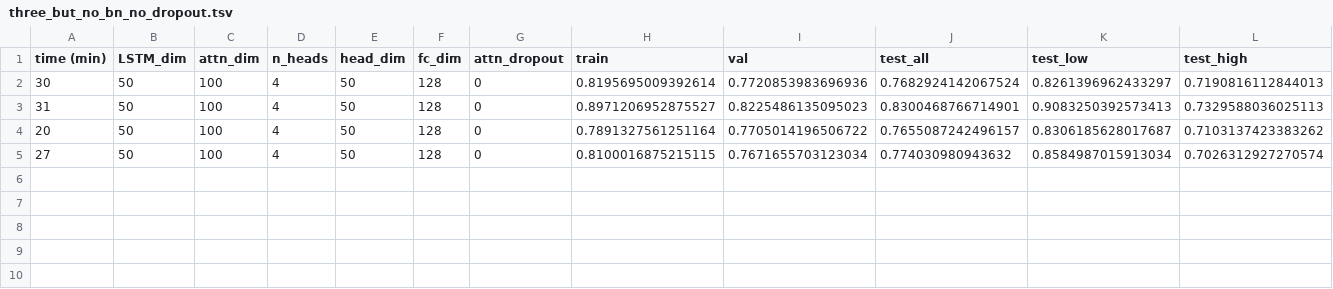
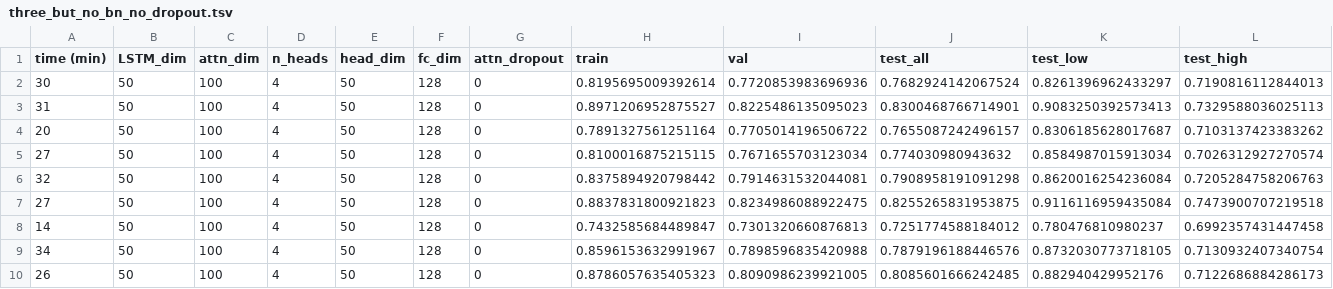
Before and after one commit to arnegebert/splicing, a TSV file: results/FineTuning_AttnBiLSTM/three_but_no_bn_no_dropout.tsv, drawn as a sheet.

```diff
--- a/results/FineTuning_AttnBiLSTM/three_but_no_bn_no_dropout.tsv
+++ b/results/FineTuning_AttnBiLSTM/three_but_no_bn_no_dropout.tsv
@@ -5 +5,6 @@ time (min)	LSTM_dim	attn_dim	n_heads	head_dim	fc_dim	attn_dropout	train	val	test
 27	50	100	4	50	128	0	0.8100016875215115	0.7671655703123034	0.774030980943632	0.8584987015913034	0.7026312927270574
+32	50	100	4	50	128	0	0.8375894920798442	0.7914631532044081	0.7908958191091298	0.8620016254236084	0.7205284758206763
+27	50	100	4	50	128	0	0.8837831800921823	0.8234986088922475	0.8255265831953875	0.9116116959435084	0.7473900707219518
+14	50	100	4	50	128	0	0.7432585684489847	0.7301320660876813	0.7251774588184012	0.780476810980237	0.6992357431447458
+34	50	100	4	50	128	0	0.8596153632991967	0.7898596835420988	0.7879196188446576	0.8732030773718105	0.7130932407340754
+26	50	100	4	50	128	0	0.8786057635405323	0.8090986239921005	0.8085601666242485	0.882940429952176	0.7122686884286173
```
Also changed, not shown: results/FineTuning_AttnBiLSTM/three.tsv, 17 other files.
